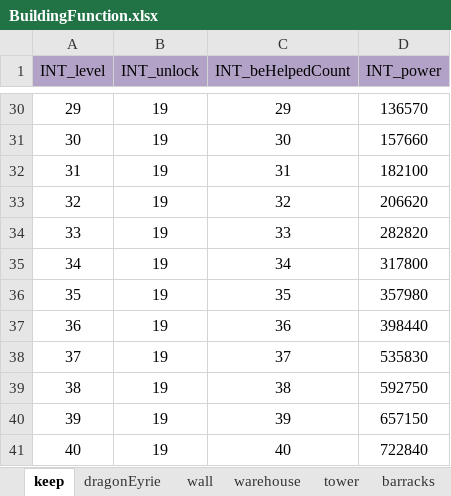
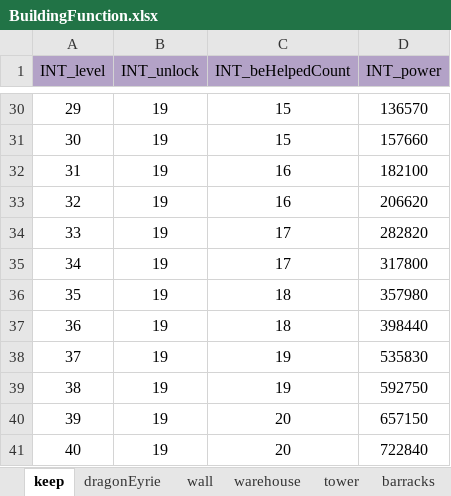
Before and after one commit to ModunZhang/kod_docs, an Excel workbook: datas/shared/BuildingFunction.xlsx, sheet keep, drawn as a sheet; only a part is shown, gaps mark what is left out; values as stored, in another font and other column widths than the file's, no borders; the diff covers the shown part only; the diff names each change by its address in the sheet, - before the commit and + after, or states it on an @@ line.

```diff
--- a/datas/shared/BuildingFunction.xlsx (sheet keep)
+++ b/datas/shared/BuildingFunction.xlsx (sheet keep)
-C30 (INT_beHelpedCount): 29
+C30 (INT_beHelpedCount): 15
-C31 (INT_beHelpedCount): 30
+C31 (INT_beHelpedCount): 15
-C32 (INT_beHelpedCount): 31
+C32 (INT_beHelpedCount): 16
-C33 (INT_beHelpedCount): 32
+C33 (INT_beHelpedCount): 16
-C34 (INT_beHelpedCount): 33
+C34 (INT_beHelpedCount): 17
-C35 (INT_beHelpedCount): 34
+C35 (INT_beHelpedCount): 17
-C36 (INT_beHelpedCount): 35
+C36 (INT_beHelpedCount): 18
-C37 (INT_beHelpedCount): 36
+C37 (INT_beHelpedCount): 18
-C38 (INT_beHelpedCount): 37
+C38 (INT_beHelpedCount): 19
-C39 (INT_beHelpedCount): 38
+C39 (INT_beHelpedCount): 19
-C40 (INT_beHelpedCount): 39
+C40 (INT_beHelpedCount): 20
-C41 (INT_beHelpedCount): 40
+C41 (INT_beHelpedCount): 20
```
Also changed, not shown: 27 edited cells elsewhere in this sheet.
